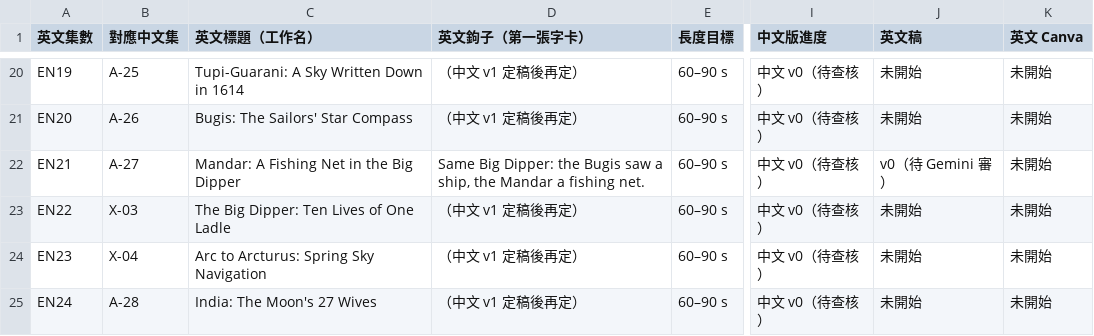
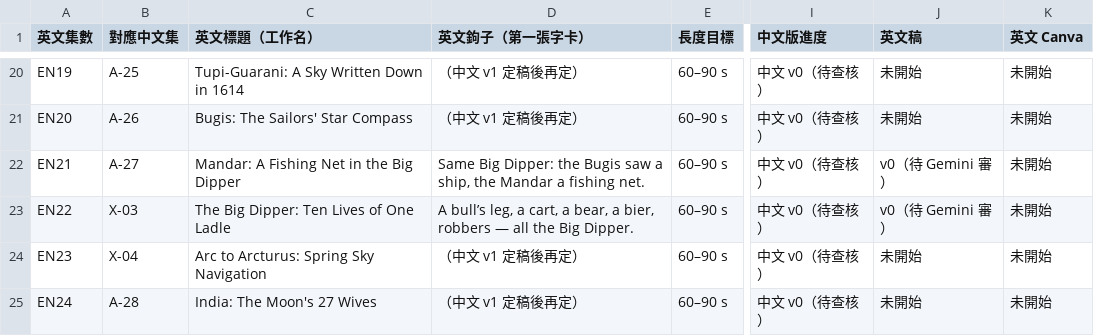
Before and after one commit to Kimchi2104/NTNU-Insta, a CSV file: 06_發布月曆/節目表_萬國星空_英文版.csv, drawn as a sheet; only a part is shown, gaps mark what is left out; the diff names each change by its address in the sheet, - before the commit and + after, or states it on an @@ line.

```diff
--- a/06_發布月曆/節目表_萬國星空_英文版.csv
+++ b/06_發布月曆/節目表_萬國星空_英文版.csv
-D23 (英文鉤子（第一張字卡）): （中文 v1 定稿後再定）
+D23 (英文鉤子（第一張字卡）): A bull’s leg, a cart, a bear, a bier, robbers — all the Big Dipper.
-J23 (英文稿): 未開始
+J23 (英文稿): v0（待 Gemini 審）
```
Also changed, not shown: 06_發布月曆/英文譯名表.csv, 4 other files.
